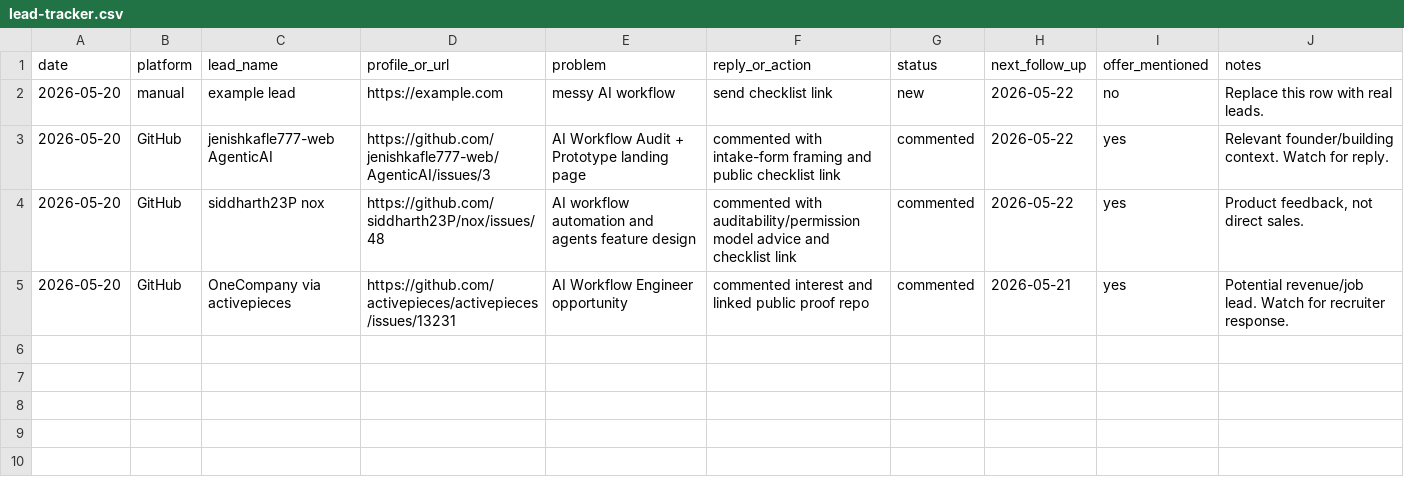
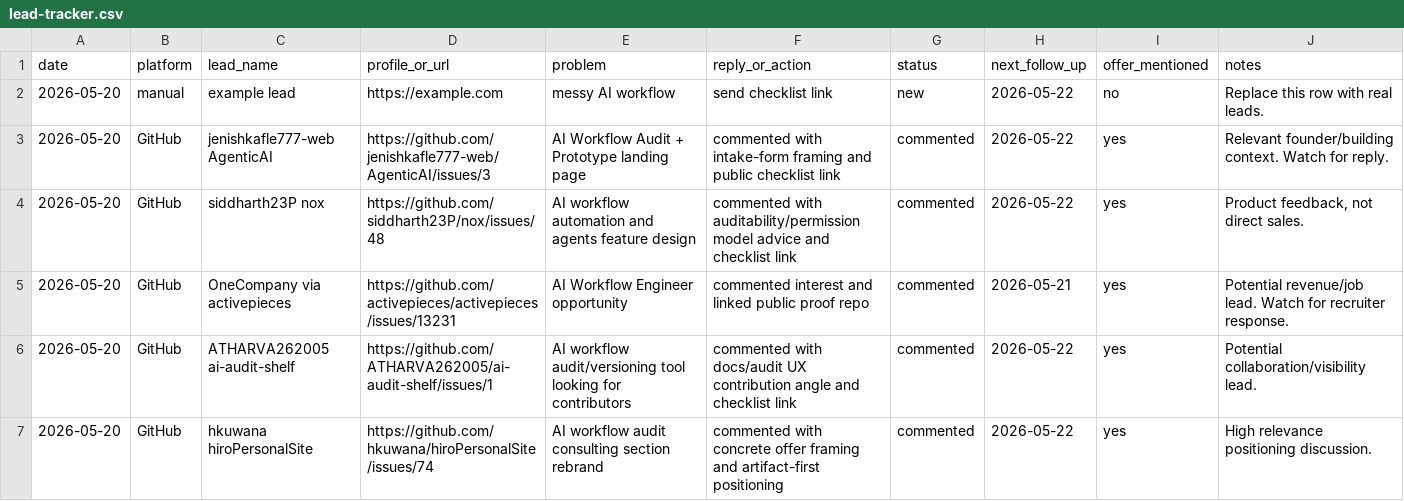
Before and after one commit to marywang-aiops/mary-wang-ai-workflow-operator, a CSV file: leads/lead-tracker.csv, drawn as a sheet.

```diff
--- a/leads/lead-tracker.csv
+++ b/leads/lead-tracker.csv
@@ -5 +5,3 @@ date,platform,lead_name,profile_or_url,problem,reply_or_action,status,next_follo
 2026-05-20,GitHub,OneCompany via activepieces,https://github.com/activepieces/activepieces/issues/13231,"AI Workflow Engineer opportunity","commented interest and linked public proof repo",commented,2026-05-21,yes,"Potential revenue/job lead. Watch for recruiter response."
+2026-05-20,GitHub,ATHARVA262005 ai-audit-shelf,https://github.com/ATHARVA262005/ai-audit-shelf/issues/1,"AI workflow audit/versioning tool looking for contributors","commented with docs/audit UX contribution angle and checklist link",commented,2026-05-22,yes,"Potential collaboration/visibility lead."
+2026-05-20,GitHub,hkuwana hiroPersonalSite,https://github.com/hkuwana/hiroPersonalSite/issues/74,"AI workflow audit consulting section rebrand","commented with concrete offer framing and artifact-first positioning",commented,2026-05-22,yes,"High relevance positioning discussion."
```
Also changed, not shown: 9 other files.
